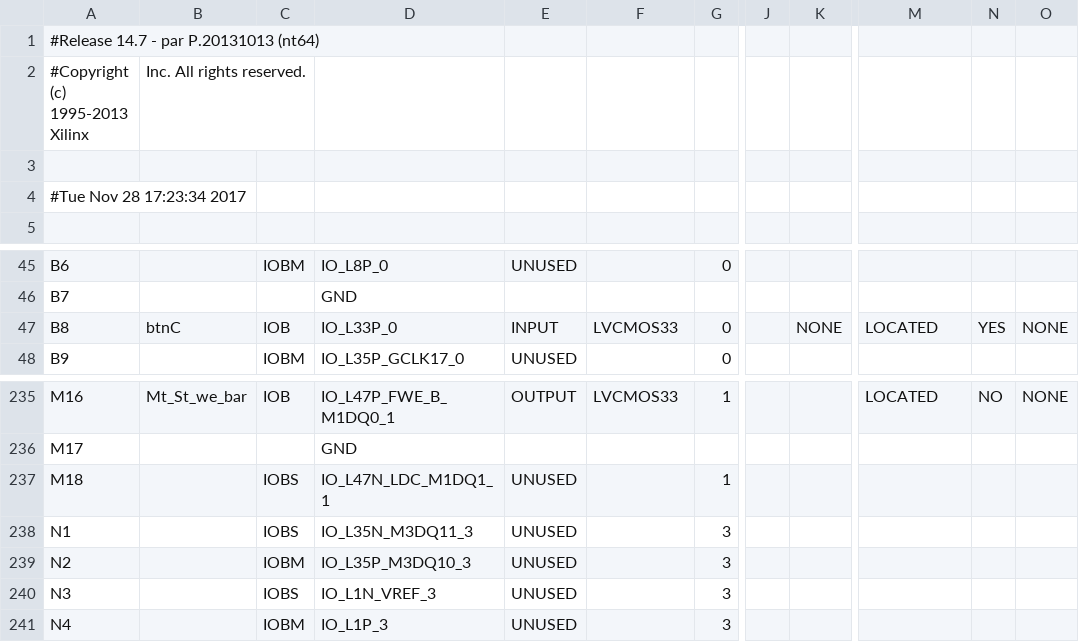
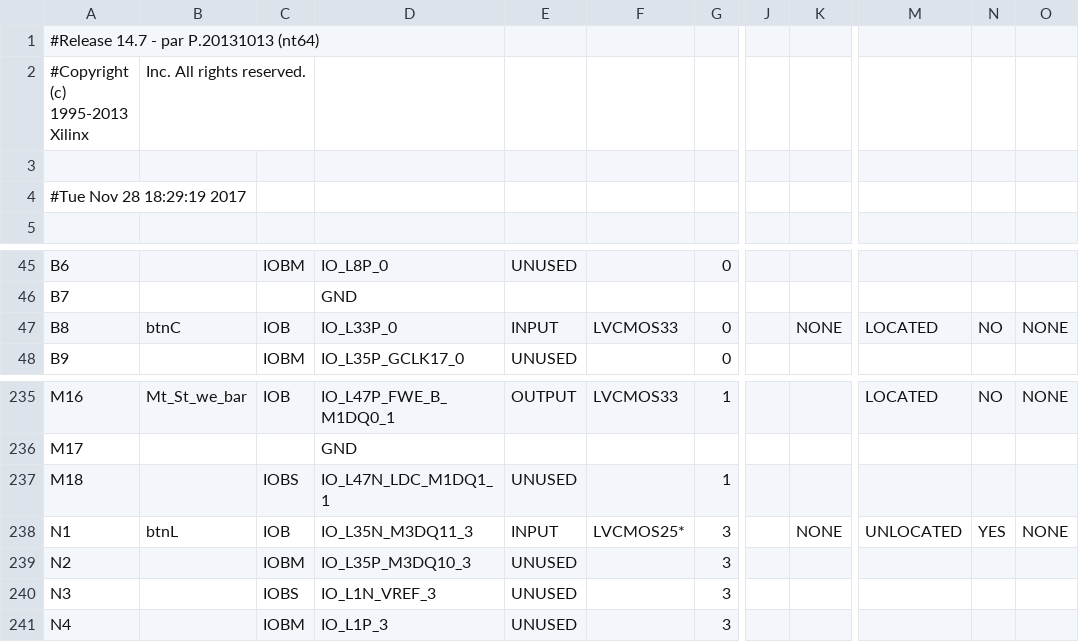
Before and after one commit to NikhilSinha0/Conways-Game-of-Life-Verilog, a CSV file: Conway_Game_of_Life/ConwayVGA_pad.csv, drawn as a sheet; only a part is shown, gaps mark what is left out; the diff names each change by its address in the sheet, - before the commit and + after, or states it on an @@ line.

```diff
--- a/Conway_Game_of_Life/ConwayVGA_pad.csv
+++ b/Conway_Game_of_Life/ConwayVGA_pad.csv
-A4: #Tue Nov 28 17:23:34 2017
+A4: #Tue Nov 28 18:29:19 2017
-N47: YES
+N47: NO
-B238: (empty)
+B238: btnL
-C238: IOBS
+C238: IOB
-E238: UNUSED
+E238: INPUT
-F238: (empty)
+F238: LVCMOS25*
-K238: (empty)
+K238: NONE
-M238: (empty)
+M238: UNLOCATED
-N238: (empty)
+N238: YES
-O238: (empty)
+O238: NONE
```
Also changed, not shown: 45 other files.
